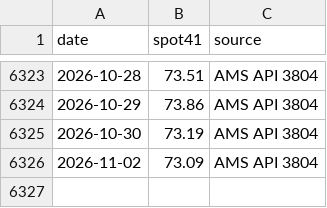
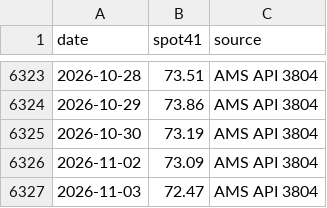
Before and after one commit to BMR-Com/cotton-crop-progress, a CSV file: data/spot/spot41_daily.csv, drawn as a sheet; only a part is shown, gaps mark what is left out.

```diff
--- a/data/spot/spot41_daily.csv
+++ b/data/spot/spot41_daily.csv
@@ -6326 +6326,2 @@ date,spot41,source
 2026-11-02,73.09,AMS API 3804
+2026-11-03,72.47,AMS API 3804
```
Also changed, not shown: data/spot/ams_spot_markets.csv, 5 other files.
